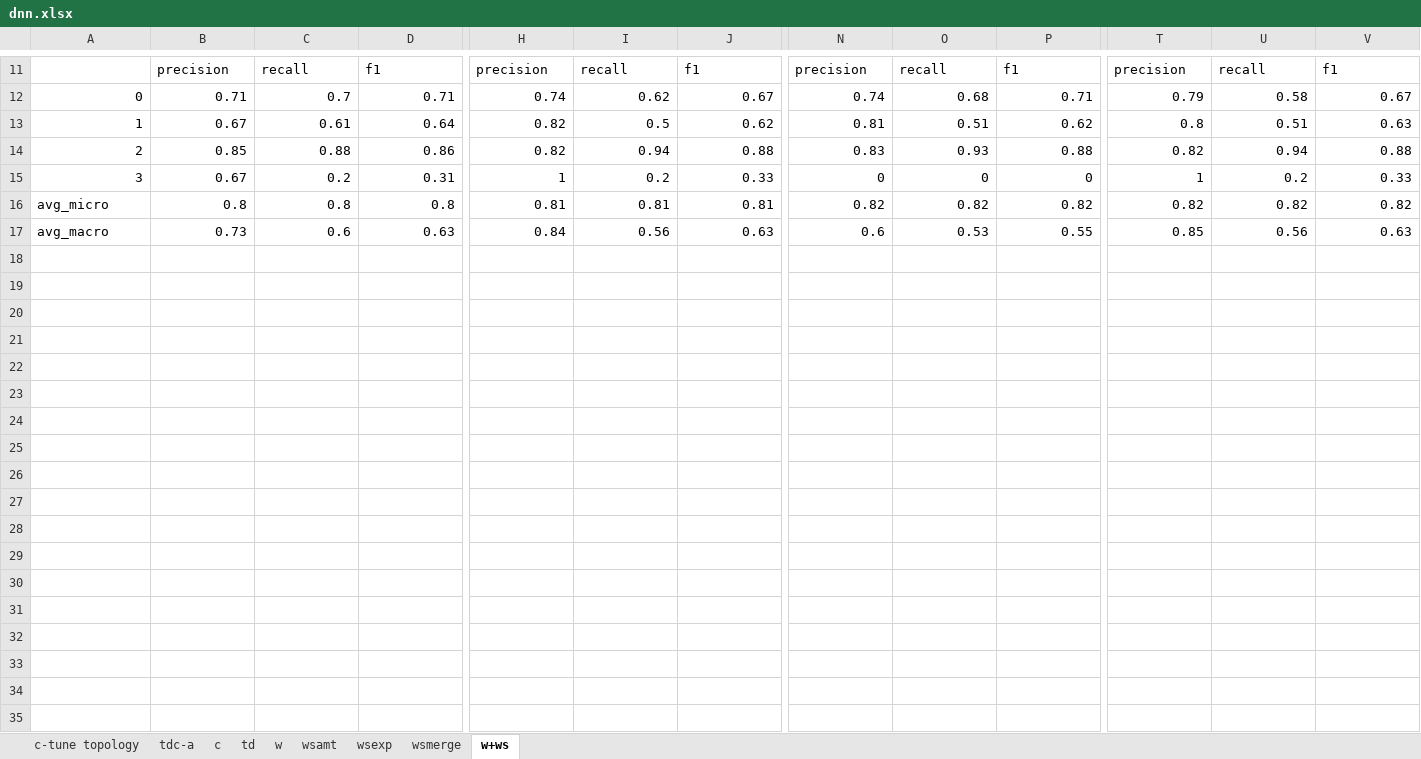
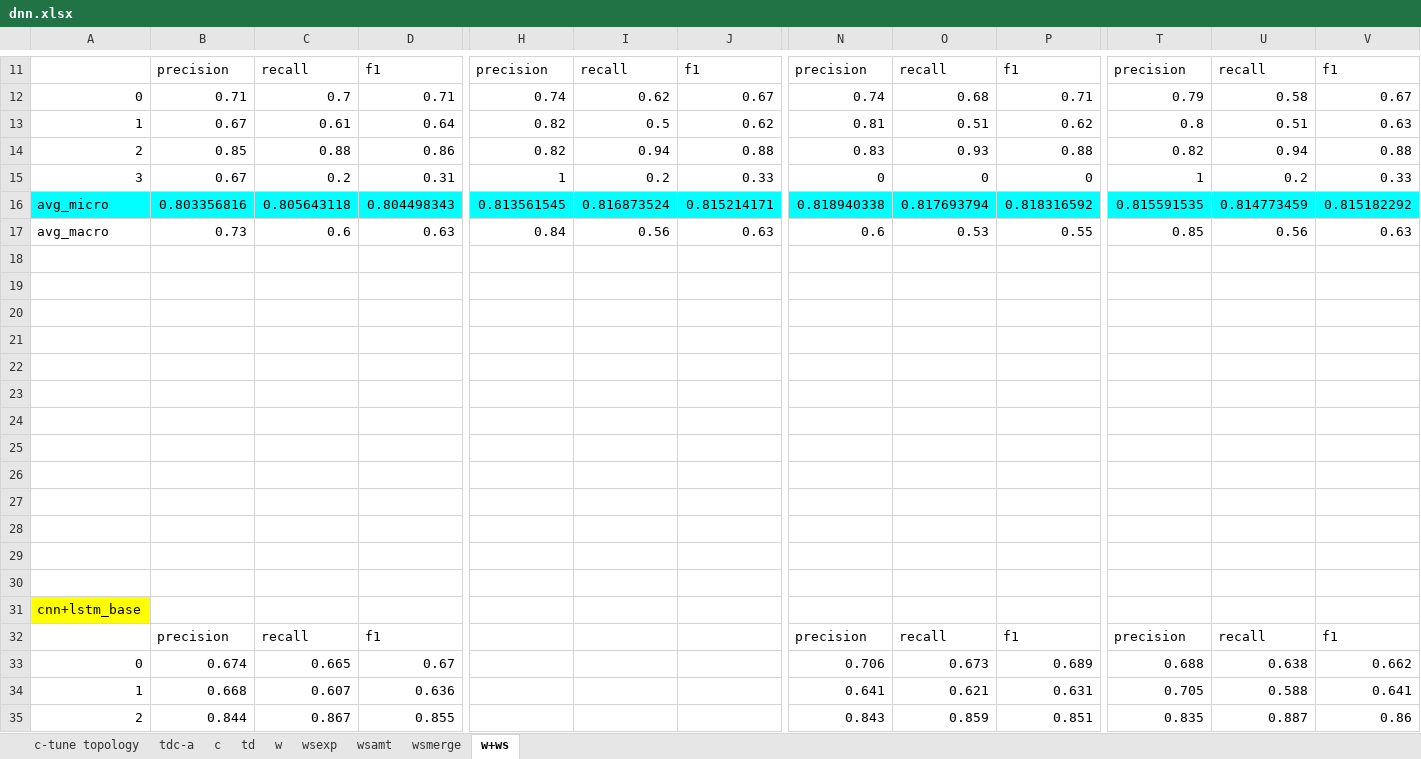
Before and after one commit to ziqizhang/chase, an Excel workbook: output/analysis/dnn.xlsx, sheet w+ws, drawn as a sheet; only a part is shown, gaps mark what is left out; values as stored, in another font and other column widths than the file's, no borders; rows hold the shown columns only; the diff covers the shown part only; the diff names each change by its address in the sheet, - before the commit and + after, or states it on an @@ line.

```diff
--- a/output/analysis/dnn.xlsx (sheet w+ws)
+++ b/output/analysis/dnn.xlsx (sheet w+ws)
@@ sheet tab order changed: c-tune topology | tdc-a | c | td | w | wsexp | wsamt | wsmerge | w+ws @@
-A16:V16 fill: none
+A16:V16 fill: #00FFFF
-B16: 0.8
+B16: 0.803356816
-C16: 0.8
+C16: 0.805643118
-D16: 0.8
+D16: 0.804498343
-H16: 0.81
+H16: 0.813561545
-I16: 0.81
+I16: 0.816873524
-J16: 0.81
+J16: 0.815214171
-N16: 0.82
+N16: 0.818940338
-O16: 0.82
+O16: 0.817693794
-P16: 0.82
+P16: 0.818316592
-T16: 0.82
+T16: 0.815591535
-U16: 0.82
+U16: 0.814773459
-V16: 0.82
+V16: 0.815182292
+row 18: (empty)
+row 19: (empty)
+row 20: (empty)
+row 21: (empty)
+row 22: (empty)
+row 23: (empty)
+row 24: (empty)
+row 25: (empty)
+row 26: (empty)
+row 27: (empty)
+row 28: (empty)
+row 29: (empty)
+row 30: (empty)
+row 31: cnn+lstm_base
+row 32:  | precision | recall | f1 |  |  |  | precision | recall | f1 | precision | recall | f1
+row 33: 0 | 0.674 | 0.665 | 0.67 |  |  |  | 0.706 | 0.673 | 0.689 | 0.688 | 0.638 | 0.662
+row 34: 1 | 0.668 | 0.607 | 0.636 |  |  |  | 0.641 | 0.621 | 0.631 | 0.705 | 0.588 | 0.641
+row 35: 2 | 0.844 | 0.867 | 0.855 |  |  |  | 0.843 | 0.859 | 0.851 | 0.835 | 0.887 | 0.86
```
Also changed, not shown: 12 added rows, 12 edited cells and cell formats elsewhere in this sheet, sheet wsmerge, sheet wsamt, sheet wsexp, sheet w, sheet td, sheet c, output/analysis/calculator_sheet.xlsx, output/analysis/consolidated.xlsx, 10 other files.
